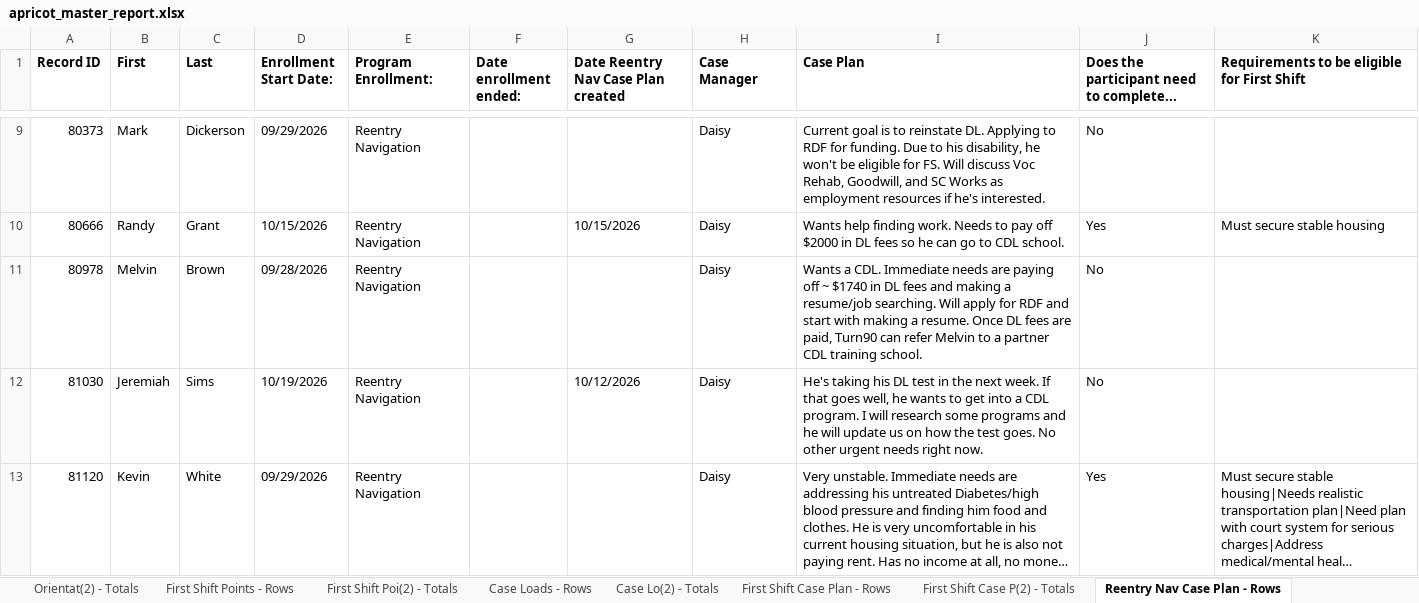
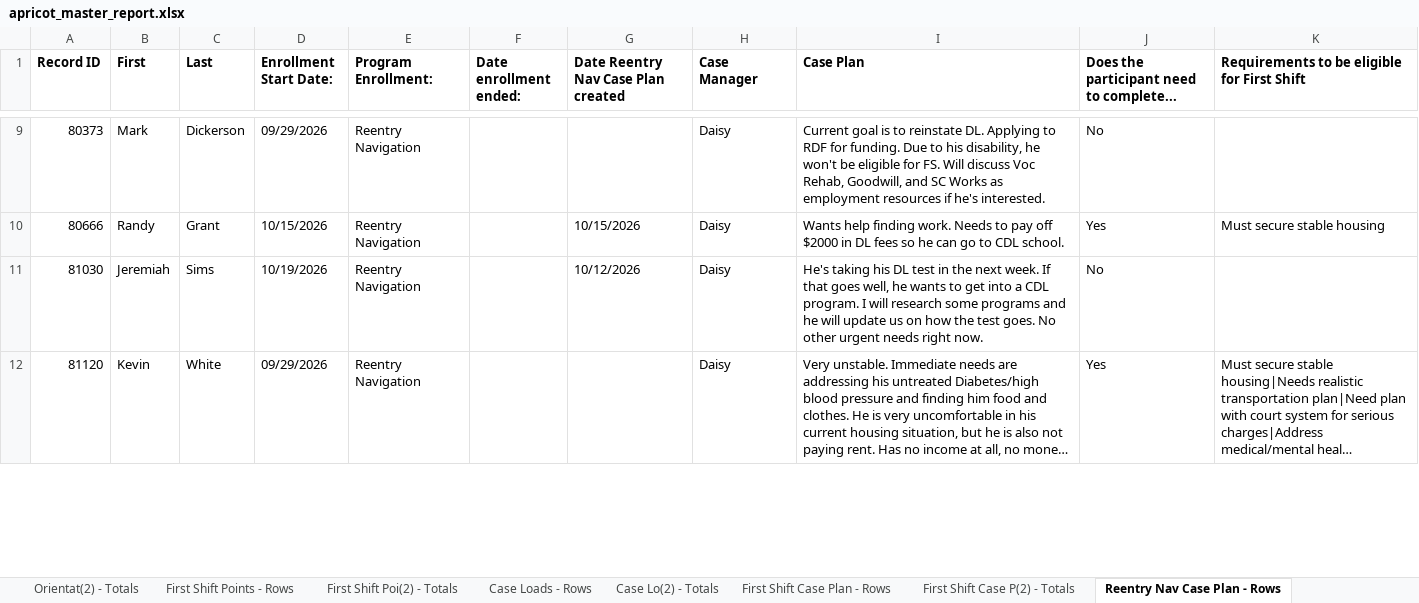
Before and after one commit to justinstarrclikevans-creator/audio-interview-lscmi, an Excel workbook: data/apricot_master_report.xlsx, sheet Reentry Nav Case Plan - Rows, drawn as a sheet; only a part is shown, gaps mark what is left out; long unchanged cells end in …; values as stored, in another font and other column widths than the file's, no borders; the diff covers the shown part only; the diff names each change by its address in the sheet, - before the commit and + after, or states it on an @@ line.

```diff
--- a/data/apricot_master_report.xlsx (sheet Reentry Nav Case Plan - Rows)
+++ b/data/apricot_master_report.xlsx (sheet Reentry Nav Case Plan - Rows)
-row 11: 80978 | Melvin | Brown | 09/28/2026 | Reentry Navigation |  |  | Daisy | Wants a CDL. Immediate needs are paying off ~ $1740 in DL fees and making a resume/job searching. Will apply for RDF and start with making a resume. Once DL fees are paid, Turn90 can refer Melvin to a partner CDL training school. | No
```
Also changed, not shown: 1 removed row and 2 edited cells elsewhere in this sheet, sheet First Shift Points - Rows, sheet Case Notes - Rows, sheet Briefcase - Rows, sheet Funnel-Resource Coordin - Rows, sheet Enrollments and Exits - Rows, sheet LSCMI - Rows, 16 more sheets, 7 other files.
